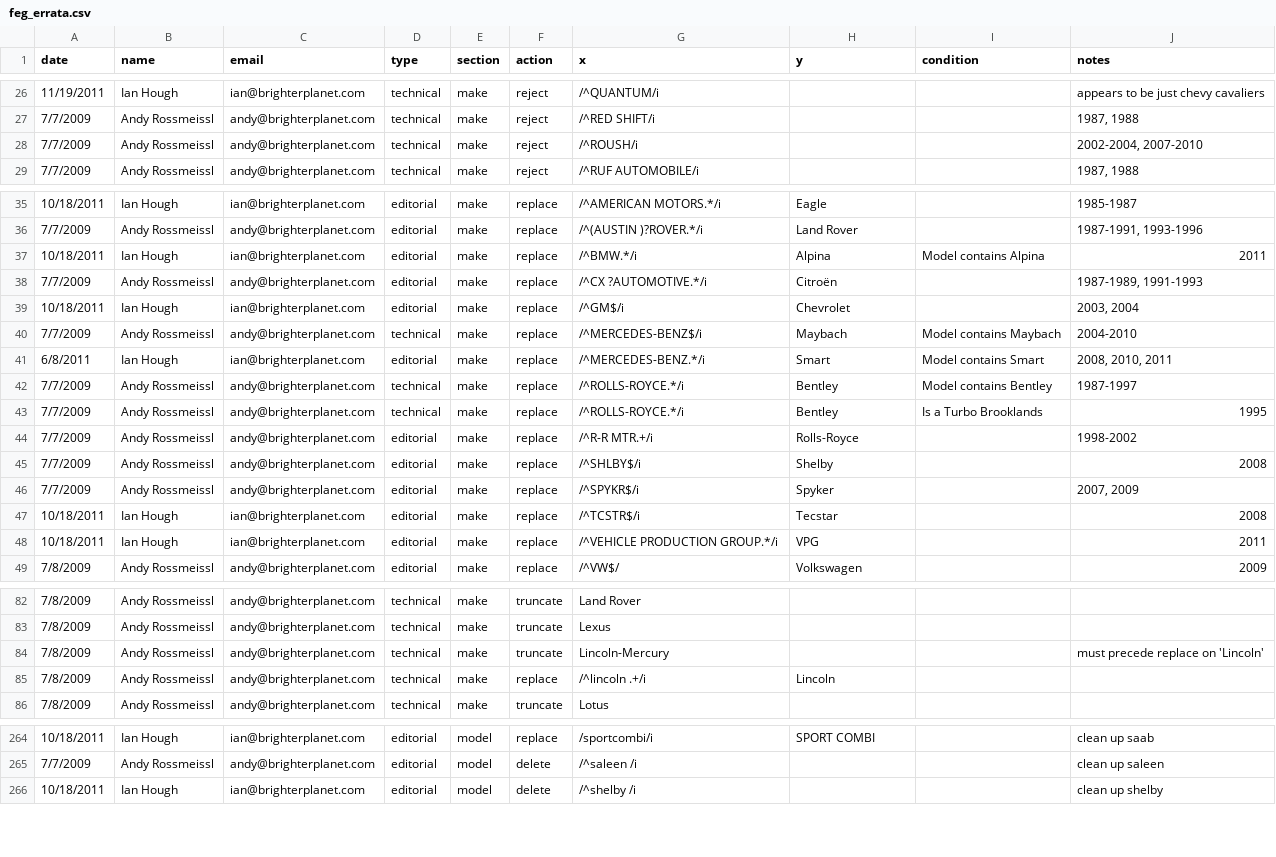
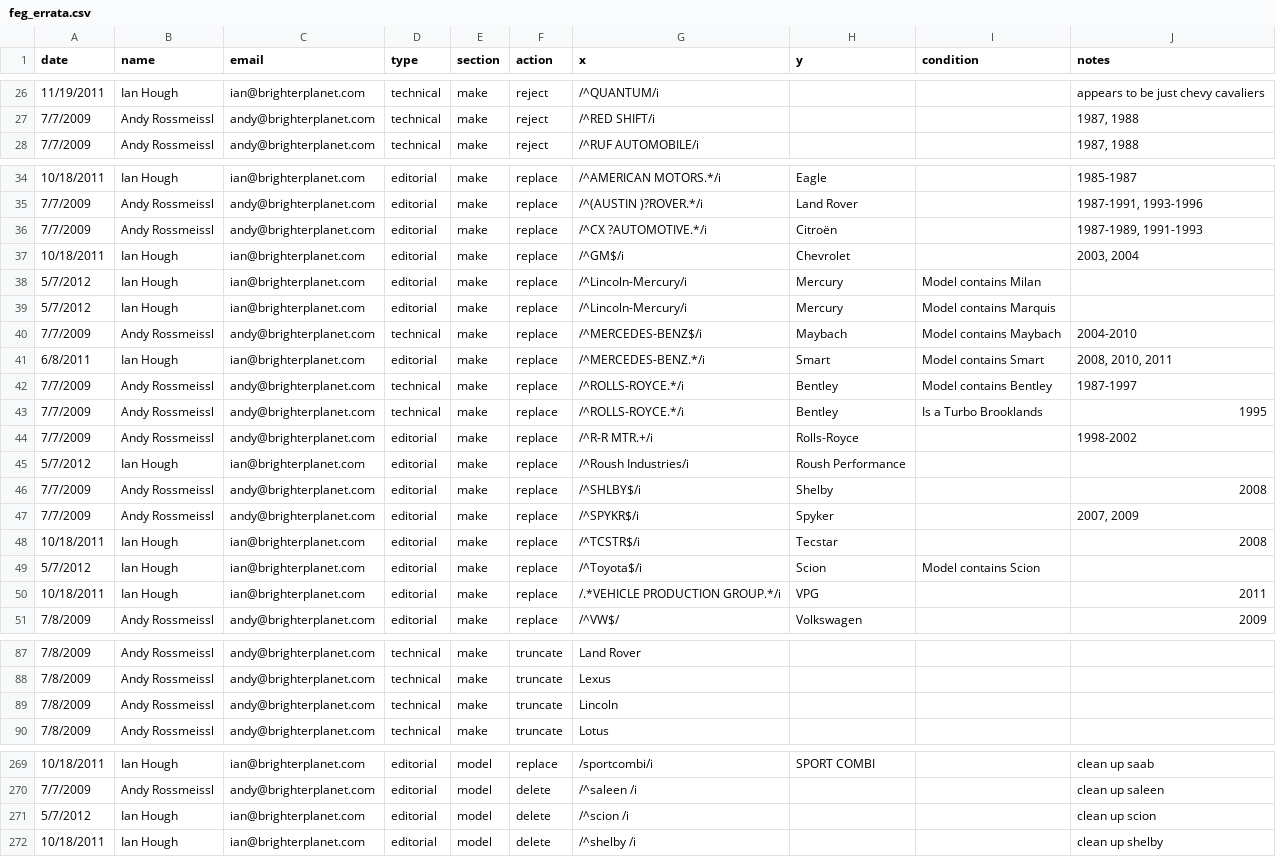
Before and after one commit to faradayio/earth, a CSV file: errata/automobile_make_model_year_variant/feg_errata.csv, drawn as a sheet; only a part is shown, gaps mark what is left out; the diff covers the shown part only.

```diff
--- a/errata/automobile_make_model_year_variant/feg_errata.csv
+++ b/errata/automobile_make_model_year_variant/feg_errata.csv
@@ -27,3 +27,2 @@ date,name,email,type,section,action,x,y,condition,notes
 7/7/2009,Andy Rossmeissl,andy@brighterplanet.com,technical,make,reject,/^RED SHIFT/i,,,"1987, 1988"
-7/7/2009,Andy Rossmeissl,andy@brighterplanet.com,technical,make,reject,/^ROUSH/i,,,"2002-2004, 2007-2010"
 7/7/2009,Andy Rossmeissl,andy@brighterplanet.com,technical,make,reject,/^RUF AUTOMOBILE/i,,,"1987, 1988"
@@ -36,5 +35,6 @@ date,name,email,type,section,action,x,y,condition,notes
 7/7/2009,Andy Rossmeissl,andy@brighterplanet.com,editorial,make,replace,/^(AUSTIN )?ROVER.*/i,Land Rover,,"1987-1991, 1993-1996"
-10/18/2011,Ian Hough,ian@brighterplanet.com,editorial,make,replace,/^BMW.*/i,Alpina,Model contains Alpina,2011
 7/7/2009,Andy Rossmeissl,andy@brighterplanet.com,editorial,make,replace,/^CX ?AUTOMOTIVE.*/i,Citroën,,"1987-1989, 1991-1993"
 10/18/2011,Ian Hough,ian@brighterplanet.com,editorial,make,replace,/^GM$/i,Chevrolet,,"2003, 2004"
+5/7/2012,Ian Hough,ian@brighterplanet.com,editorial,make,replace,/^Lincoln-Mercury/i,Mercury,Model contains Milan
+5/7/2012,Ian Hough,ian@brighterplanet.com,editorial,make,replace,/^Lincoln-Mercury/i,Mercury,Model contains Marquis
 7/7/2009,Andy Rossmeissl,andy@brighterplanet.com,technical,make,replace,/^MERCEDES-BENZ$/i,Maybach,Model contains Maybach,2004-2010
@@ -44,2 +44,3 @@ date,name,email,type,section,action,x,y,condition,notes
 7/7/2009,Andy Rossmeissl,andy@brighterplanet.com,editorial,make,replace,/^R-R MTR.+/i,Rolls-Royce,,1998-2002
+5/7/2012,Ian Hough,ian@brighterplanet.com,editorial,make,replace,/^Roush Industries/i,Roush Performance
 7/7/2009,Andy Rossmeissl,andy@brighterplanet.com,editorial,make,replace,/^SHLBY$/i,Shelby,,2008
@@ -47,3 +48,4 @@ date,name,email,type,section,action,x,y,condition,notes
 10/18/2011,Ian Hough,ian@brighterplanet.com,editorial,make,replace,/^TCSTR$/i,Tecstar,,2008
-10/18/2011,Ian Hough,ian@brighterplanet.com,editorial,make,replace,/^VEHICLE PRODUCTION GROUP.*/i,VPG,,2011
+5/7/2012,Ian Hough,ian@brighterplanet.com,editorial,make,replace,/^Toyota$/i,Scion,Model contains Scion
+10/18/2011,Ian Hough,ian@brighterplanet.com,editorial,make,replace,/.*VEHICLE PRODUCTION GROUP.*/i,VPG,,2011
 7/8/2009,Andy Rossmeissl,andy@brighterplanet.com,editorial,make,replace,/^VW$/,Volkswagen,,2009
@@ -83,4 +88,3 @@ date,name,email,type,section,action,x,y,condition,notes
 7/8/2009,Andy Rossmeissl,andy@brighterplanet.com,technical,make,truncate,Lexus
-7/8/2009,Andy Rossmeissl,andy@brighterplanet.com,technical,make,truncate,Lincoln-Mercury,,,must precede replace on 'Lincoln'
-7/8/2009,Andy Rossmeissl,andy@brighterplanet.com,technical,make,replace,/^lincoln .+/i,Lincoln
+7/8/2009,Andy Rossmeissl,andy@brighterplanet.com,technical,make,truncate,Lincoln
 7/8/2009,Andy Rossmeissl,andy@brighterplanet.com,technical,make,truncate,Lotus
@@ -265,2 +270,3 @@ date,name,email,type,section,action,x,y,condition,notes
 7/7/2009,Andy Rossmeissl,andy@brighterplanet.com,editorial,model,delete,/^saleen /i,,,clean up saleen
+5/7/2012,Ian Hough,ian@brighterplanet.com,editorial,model,delete,/^scion /i,,,clean up scion
 10/18/2011,Ian Hough,ian@brighterplanet.com,editorial,model,delete,/^shelby /i,,,clean up shelby
```
Also changed, not shown: 5 added rows and 3 edited cells elsewhere in this file, 4 other files.
